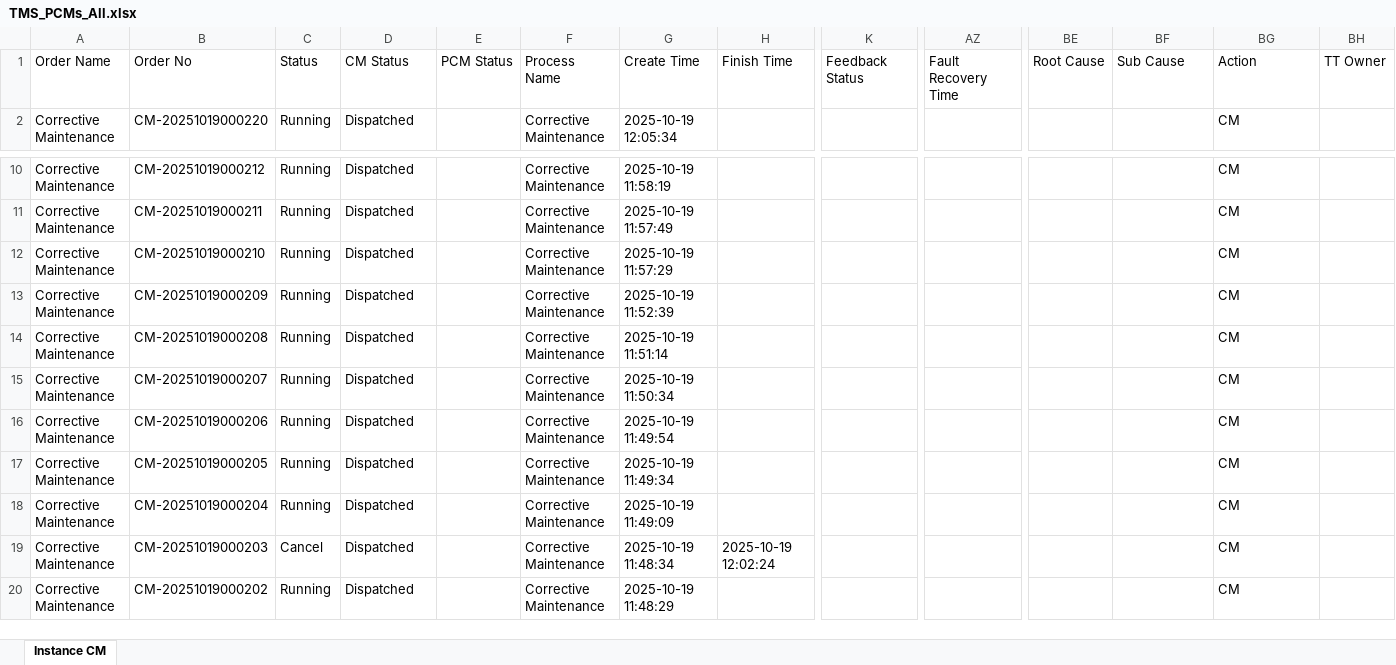
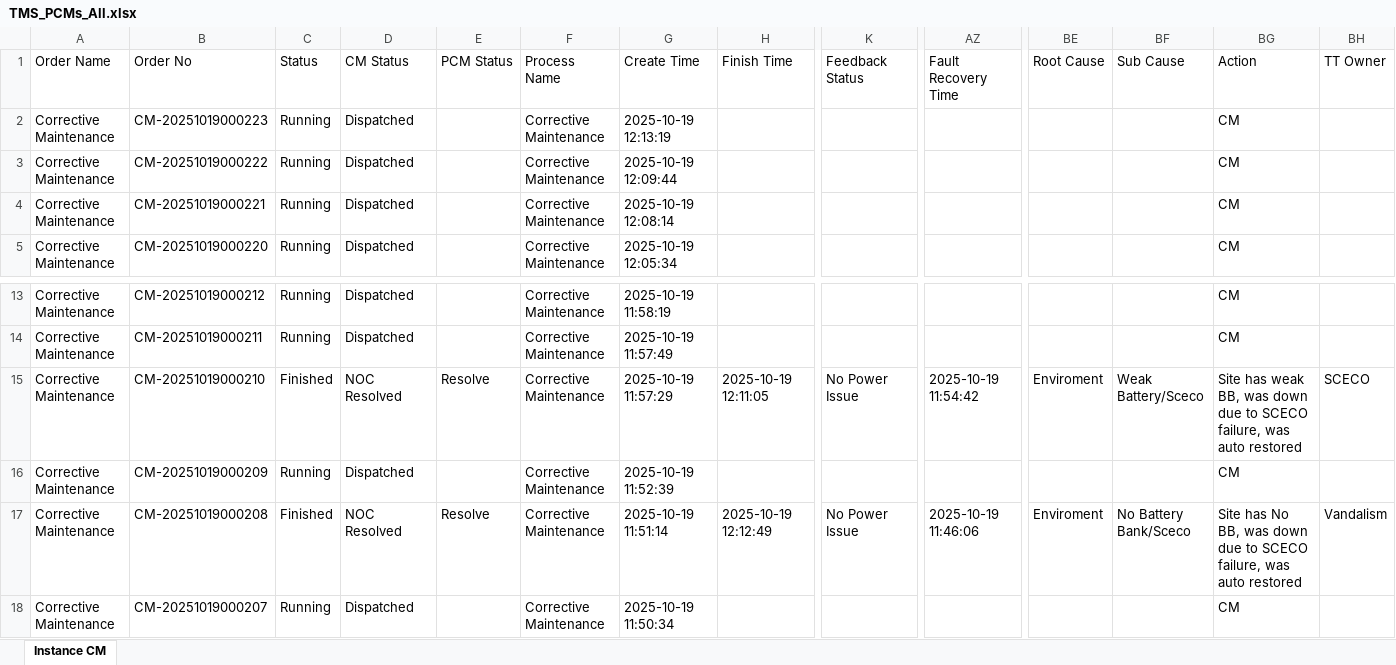
Before and after one commit to decosaro/shabakkat, an Excel workbook: TMS_PCMs_All.xlsx, sheet Instance CM, drawn as a sheet; only a part is shown, gaps mark what is left out; the shorter side is filled out with more unchanged rows; values as stored, in another font and other column widths than the file's, no borders; addresses are those after the commit; rows hold the shown columns only; the diff names each change by its address in the sheet, - before the commit and + after, or states it on an @@ line.

Commit message:
Updated TMS_PCMs_All.xlsx from OneDrive via Power Automate

```diff
--- a/TMS_PCMs_All.xlsx (sheet Instance CM)
+++ b/TMS_PCMs_All.xlsx (sheet Instance CM)
+row 2: Corrective Maintenance | CM-20251019000223 | Running | Dispatched |  | Corrective Maintenance | 2025-10-19 12:13:19 |  |  |  |  |  | CM
+row 3: Corrective Maintenance | CM-20251019000222 | Running | Dispatched |  | Corrective Maintenance | 2025-10-19 12:09:44 |  |  |  |  |  | CM
+row 4: Corrective Maintenance | CM-20251019000221 | Running | Dispatched |  | Corrective Maintenance | 2025-10-19 12:08:14 |  |  |  |  |  | CM
-C15 (Status): Running
+C15 (Status): Finished
-D15 (CM Status): Dispatched
+D15 (CM Status): NOC Resolved
-E15 (PCM Status): (empty)
+E15 (PCM Status): Resolve
-H15 (Finish Time): (empty)
+H15 (Finish Time): 2025-10-19 12:11:05
-K15 (Feedback Status): (empty)
+K15 (Feedback Status): No Power Issue
-AZ15 (Fault Recovery Time): (empty)
+AZ15 (Fault Recovery Time): 2025-10-19 11:54:42
-BE15 (Root Cause): (empty)
+BE15 (Root Cause): Enviroment
-BF15 (Sub Cause): (empty)
+BF15 (Sub Cause): Weak Battery/Sceco
-BG15 (Action): CM
+BG15 (Action): Site has weak BB, was down due to SCECO failure, was auto restored
-BH15 (TT Owner): (empty)
+BH15 (TT Owner): SCECO
-C17 (Status): Running
+C17 (Status): Finished
-D17 (CM Status): Dispatched
+D17 (CM Status): NOC Resolved
-E17 (PCM Status): (empty)
+E17 (PCM Status): Resolve
-H17 (Finish Time): (empty)
+H17 (Finish Time): 2025-10-19 12:12:49
-K17 (Feedback Status): (empty)
+K17 (Feedback Status): No Power Issue
-AZ17 (Fault Recovery Time): (empty)
+AZ17 (Fault Recovery Time): 2025-10-19 11:46:06
-BE17 (Root Cause): (empty)
+BE17 (Root Cause): Enviroment
-BF17 (Sub Cause): (empty)
+BF17 (Sub Cause): No Battery Bank/Sceco
-BG17 (Action): CM
+BG17 (Action): Site has No BB, was down due to SCECO failure, was auto restored
-BH17 (TT Owner): (empty)
+BH17 (TT Owner): Vandalism
```
